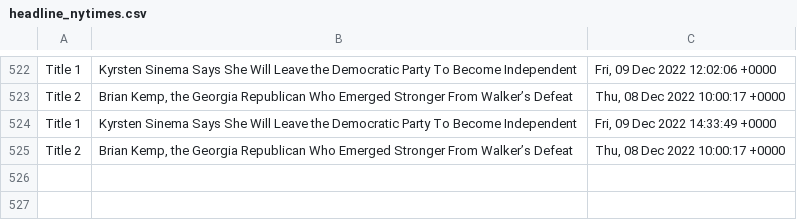
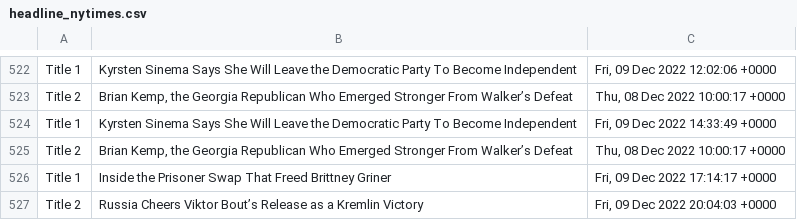
Before and after one commit to drishyatm/news_scrape, a CSV file: headline_nytimes.csv, drawn as a sheet; only a part is shown, gaps mark what is left out.

```diff
--- a/headline_nytimes.csv
+++ b/headline_nytimes.csv
@@ -525 +525,3 @@ Title 1,Kyrsten Sinema Says She Will Leave the Democratic Party To Become Indepe
 Title 2,"Brian Kemp, the Georgia Republican Who Emerged Stronger From Walker’s Defeat","Thu, 08 Dec 2022 10:00:17 +0000"
+Title 1,Inside the Prisoner Swap That Freed Brittney Griner,"Fri, 09 Dec 2022 17:14:17 +0000"
+Title 2,Russia Cheers Viktor Bout’s Release as a Kremlin Victory,"Fri, 09 Dec 2022 20:04:03 +0000"
```
Also changed, not shown: nbc_news.csv.
